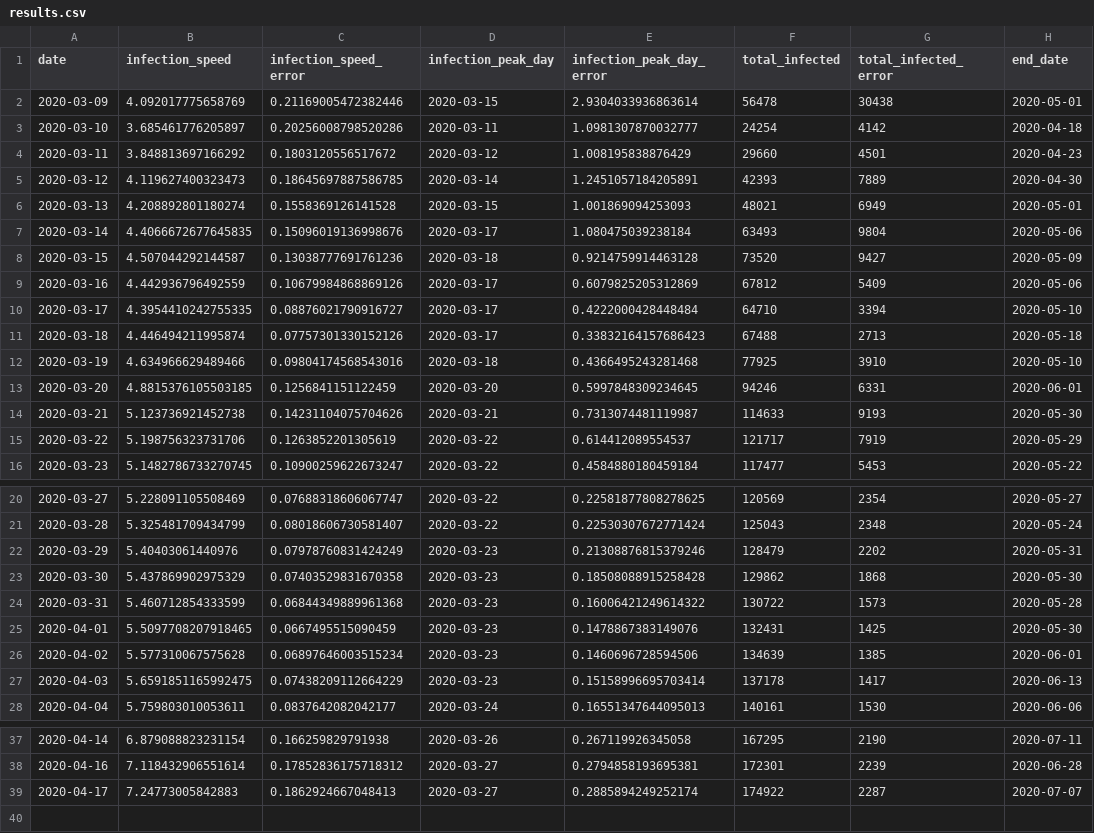
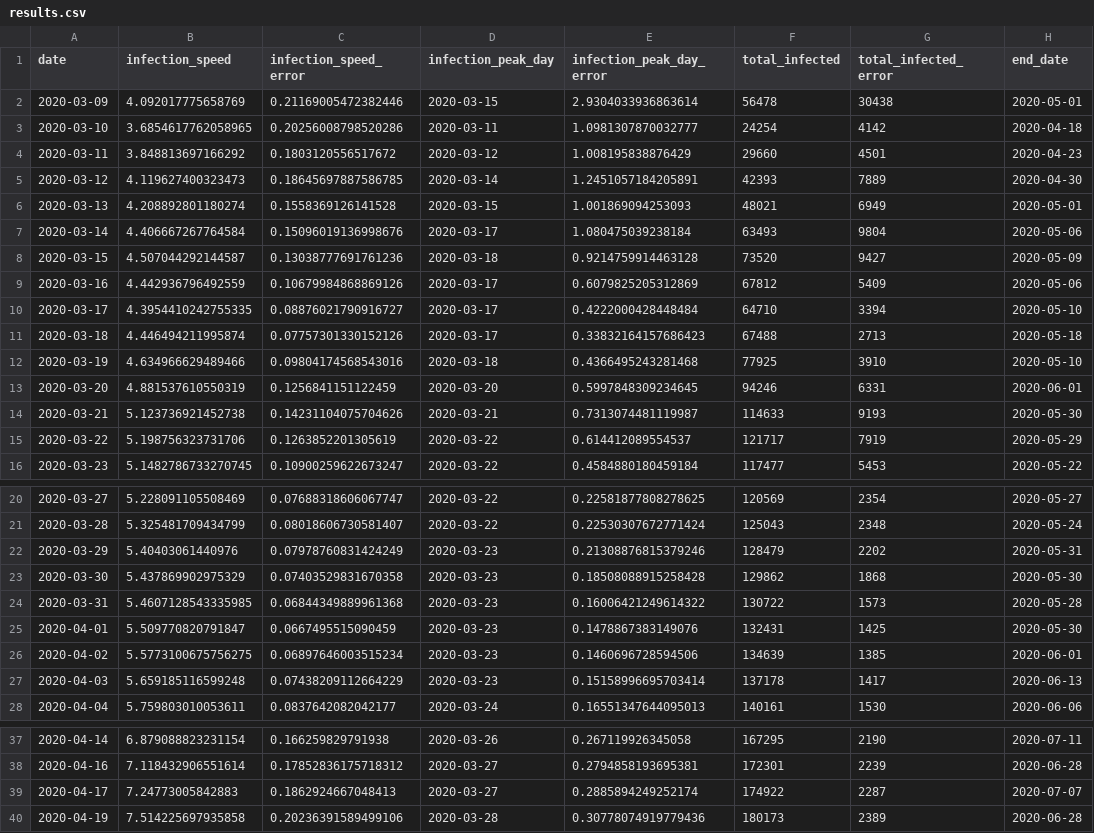
Before and after one commit to indiependente/covid19-models, a CSV file: results/results.csv, drawn as a sheet; only a part is shown, gaps mark what is left out.

Commit message:
updated with data from 19-04-2020

```diff
--- a/results/results.csv
+++ b/results/results.csv
@@ -2,3 +2,3 @@ date,infection_speed,infection_speed_error,infection_peak_day,infection_peak_day
 2020-03-09,4.092017775658769,0.21169005472382446,2020-03-15,2.9304033936863614,56478,30438,2020-05-01
-2020-03-10,3.685461776205897,0.20256008798520286,2020-03-11,1.0981307870032777,24254,4142,2020-04-18
+2020-03-10,3.6854617762058965,0.20256008798520286,2020-03-11,1.0981307870032777,24254,4142,2020-04-18
 2020-03-11,3.848813697166292,0.1803120556517672,2020-03-12,1.008195838876429,29660,4501,2020-04-23
@@ -6,3 +6,3 @@ date,infection_speed,infection_speed_error,infection_peak_day,infection_peak_day
 2020-03-13,4.208892801180274,0.1558369126141528,2020-03-15,1.001869094253093,48021,6949,2020-05-01
-2020-03-14,4.4066672677645835,0.15096019136998676,2020-03-17,1.080475039238184,63493,9804,2020-05-06
+2020-03-14,4.406667267764584,0.15096019136998676,2020-03-17,1.080475039238184,63493,9804,2020-05-06
 2020-03-15,4.507044292144587,0.13038777691761236,2020-03-18,0.9214759914463128,73520,9427,2020-05-09
@@ -12,3 +12,3 @@ date,infection_speed,infection_speed_error,infection_peak_day,infection_peak_day
 2020-03-19,4.634966629489466,0.09804174568543016,2020-03-18,0.4366495243281468,77925,3910,2020-05-10
-2020-03-20,4.8815376105503185,0.1256841151122459,2020-03-20,0.5997848309234645,94246,6331,2020-06-01
+2020-03-20,4.881537610550319,0.1256841151122459,2020-03-20,0.5997848309234645,94246,6331,2020-06-01
 2020-03-21,5.123736921452738,0.14231104075704626,2020-03-21,0.7313074481119987,114633,9193,2020-05-30
@@ -23,6 +23,6 @@ date,infection_speed,infection_speed_error,infection_peak_day,infection_peak_day
 2020-03-30,5.437869902975329,0.07403529831670358,2020-03-23,0.18508088915258428,129862,1868,2020-05-30
-2020-03-31,5.460712854333599,0.06844349889961368,2020-03-23,0.16006421249614322,130722,1573,2020-05-28
-2020-04-01,5.5097708207918465,0.0667495515090459,2020-03-23,0.1478867383149076,132431,1425,2020-05-30
-2020-04-02,5.577310067575628,0.06897646003515234,2020-03-23,0.1460696728594506,134639,1385,2020-06-01
-2020-04-03,5.6591851165992475,0.07438209112664229,2020-03-23,0.15158996695703414,137178,1417,2020-06-13
+2020-03-31,5.4607128543335985,0.06844349889961368,2020-03-23,0.16006421249614322,130722,1573,2020-05-28
+2020-04-01,5.509770820791847,0.0667495515090459,2020-03-23,0.1478867383149076,132431,1425,2020-05-30
+2020-04-02,5.5773100675756275,0.06897646003515234,2020-03-23,0.1460696728594506,134639,1385,2020-06-01
+2020-04-03,5.659185116599248,0.07438209112664229,2020-03-23,0.15158996695703414,137178,1417,2020-06-13
 2020-04-04,5.759803010053611,0.0837642082042177,2020-03-24,0.16551347644095013,140161,1530,2020-06-06
@@ -39 +39,2 @@ date,infection_speed,infection_speed_error,infection_peak_day,infection_peak_day
 2020-04-17,7.24773005842883,0.1862924667048413,2020-03-27,0.2885894249252174,174922,2287,2020-07-07
+2020-04-19,7.514225697935858,0.20236391589499106,2020-03-28,0.30778074919779436,180173,2389,2020-06-28
```
Also changed, not shown: 2 other files.
